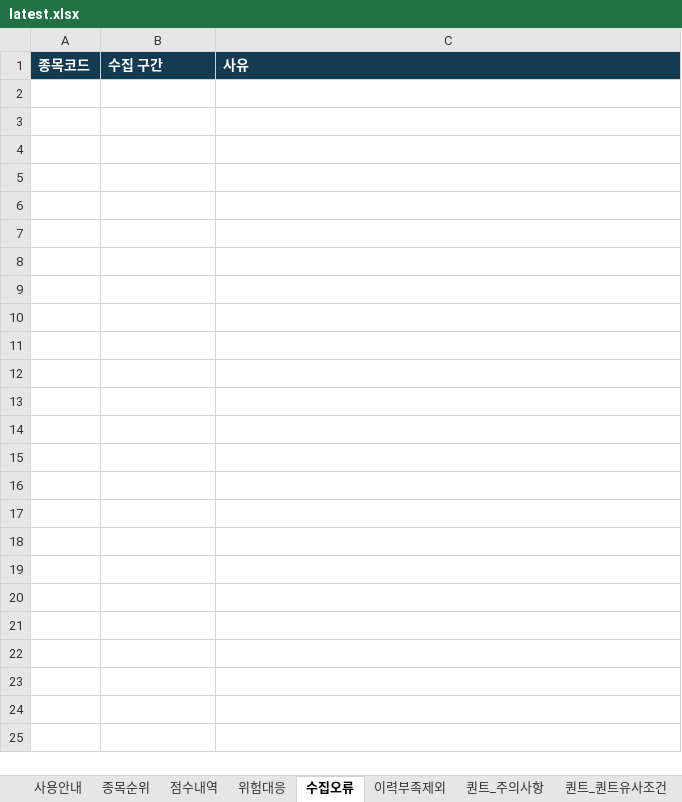
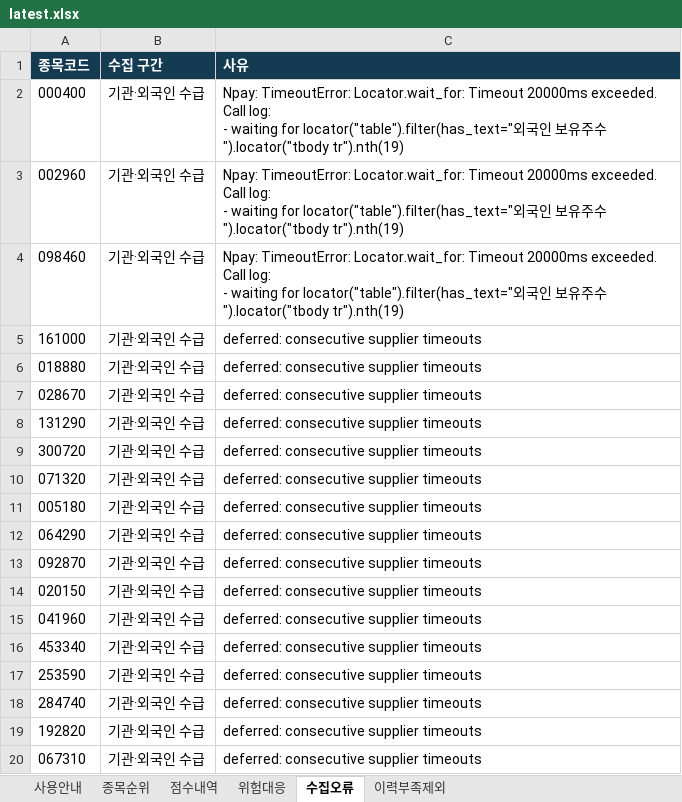
Before and after one commit to ykvic1/korean-stock-screener, an Excel workbook: docs/reports/latest.xlsx, sheet 수집오류, drawn as a sheet; only a part is shown; values as stored, in another font and other column widths than the file's, no borders; ↵ is a line break in a cell; the diff covers the shown part only; the diff names each change by its address in the sheet, - before the commit and + after, or states it on an @@ line.

```diff
--- a/docs/reports/latest.xlsx (sheet 수집오류)
+++ b/docs/reports/latest.xlsx (sheet 수집오류)
-sheet tab: 퀀트_주의사항
-sheet tab: 퀀트_퀀트유사조건
+row 2: 000400 | 기관·외국인 수급 | Npay: TimeoutError: Locator.wait_for: Timeout 20000ms exceeded. ↵ Call log: ↵ - waiting for locator("table").filter(has_text="외국인 보유주수").locator("tbody tr").nth(19)
+row 3: 002960 | 기관·외국인 수급 | Npay: TimeoutError: Locator.wait_for: Timeout 20000ms exceeded. ↵ Call log: ↵ - waiting for locator("table").filter(has_text="외국인 보유주수").locator("tbody tr").nth(19)
+row 4: 098460 | 기관·외국인 수급 | Npay: TimeoutError: Locator.wait_for: Timeout 20000ms exceeded. ↵ Call log: ↵ - waiting for locator("table").filter(has_text="외국인 보유주수").locator("tbody tr").nth(19)
+row 5: 161000 | 기관·외국인 수급 | deferred: consecutive supplier timeouts
+row 6: 018880 | 기관·외국인 수급 | deferred: consecutive supplier timeouts
+row 7: 028670 | 기관·외국인 수급 | deferred: consecutive supplier timeouts
+row 8: 131290 | 기관·외국인 수급 | deferred: consecutive supplier timeouts
+row 9: 300720 | 기관·외국인 수급 | deferred: consecutive supplier timeouts
+row 10: 071320 | 기관·외국인 수급 | deferred: consecutive supplier timeouts
+row 11: 005180 | 기관·외국인 수급 | deferred: consecutive supplier timeouts
+row 12: 064290 | 기관·외국인 수급 | deferred: consecutive supplier timeouts
+row 13: 092870 | 기관·외국인 수급 | deferred: consecutive supplier timeouts
+row 14: 020150 | 기관·외국인 수급 | deferred: consecutive supplier timeouts
+row 15: 041960 | 기관·외국인 수급 | deferred: consecutive supplier timeouts
+row 16: 453340 | 기관·외국인 수급 | deferred: consecutive supplier timeouts
+row 17: 253590 | 기관·외국인 수급 | deferred: consecutive supplier timeouts
+row 18: 284740 | 기관·외국인 수급 | deferred: consecutive supplier timeouts
+row 19: 192820 | 기관·외국인 수급 | deferred: consecutive supplier timeouts
+row 20: 067310 | 기관·외국인 수급 | deferred: consecutive supplier timeouts
```
Also changed, not shown: 191 added rows elsewhere in this sheet, sheet 점수내역, sheet 종목순위, sheet 위험대응, sheet 사용안내, other sheet tabs, 4 other files.
